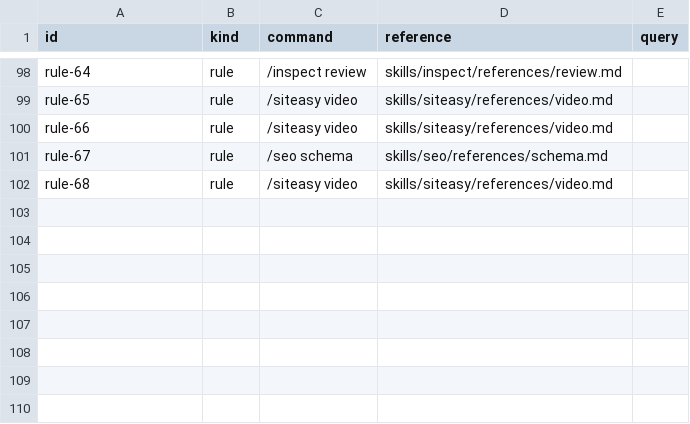
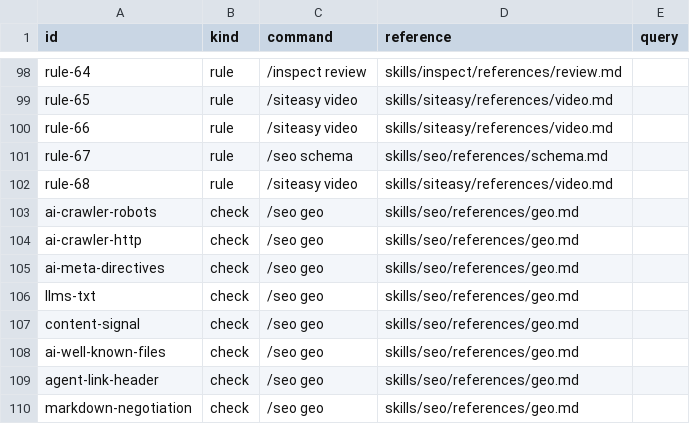
Before and after one commit to MariusYvard/NullToHero, a CSV file: tools/data/remediation-map.csv, drawn as a sheet; only a part is shown, gaps mark what is left out; the diff names each change by its address in the sheet, - before the commit and + after, or states it on an @@ line.

```diff
--- a/tools/data/remediation-map.csv
+++ b/tools/data/remediation-map.csv
+row 103: ai-crawler-robots | check | /seo geo | skills/seo/references/geo.md
+row 104: ai-crawler-http | check | /seo geo | skills/seo/references/geo.md
+row 105: ai-meta-directives | check | /seo geo | skills/seo/references/geo.md
+row 106: llms-txt | check | /seo geo | skills/seo/references/geo.md
+row 107: content-signal | check | /seo geo | skills/seo/references/geo.md
+row 108: ai-well-known-files | check | /seo geo | skills/seo/references/geo.md
+row 109: agent-link-header | check | /seo geo | skills/seo/references/geo.md
+row 110: markdown-negotiation | check | /seo geo | skills/seo/references/geo.md
```
Also changed, not shown: tools/data/intents.csv, tools/data/laws.csv, 52 other files.
